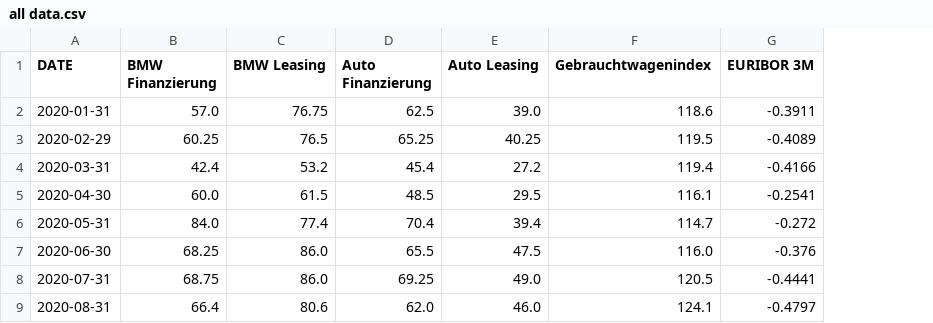
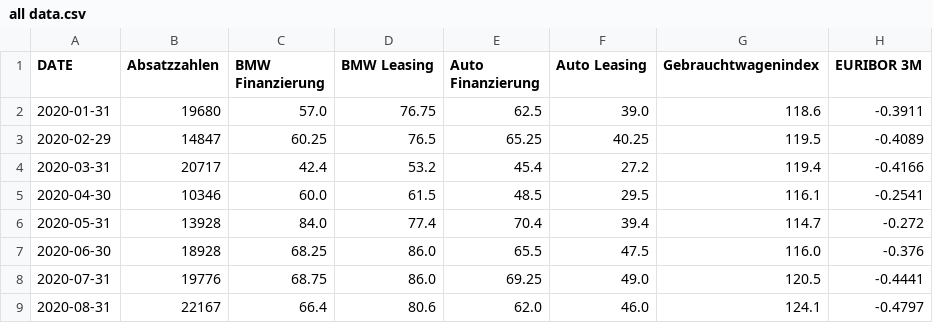
Before and after one commit to Philipp-Manhart/PA-II, a CSV file: Data/monthly/all data.csv, drawn as a sheet; only a part is shown; the diff names each change by its address in the sheet, - before the commit and + after, or states it on an @@ line.

Commit message:
more data

```diff
--- a/Data/monthly/all data.csv
+++ b/Data/monthly/all data.csv
+column B (Absatzzahlen), rows 2-9: 19680 | 14847 | 20717 | 10346 | 13928 | 18928 | 19776 | 22167
```
Also changed, not shown: 5 other files.
